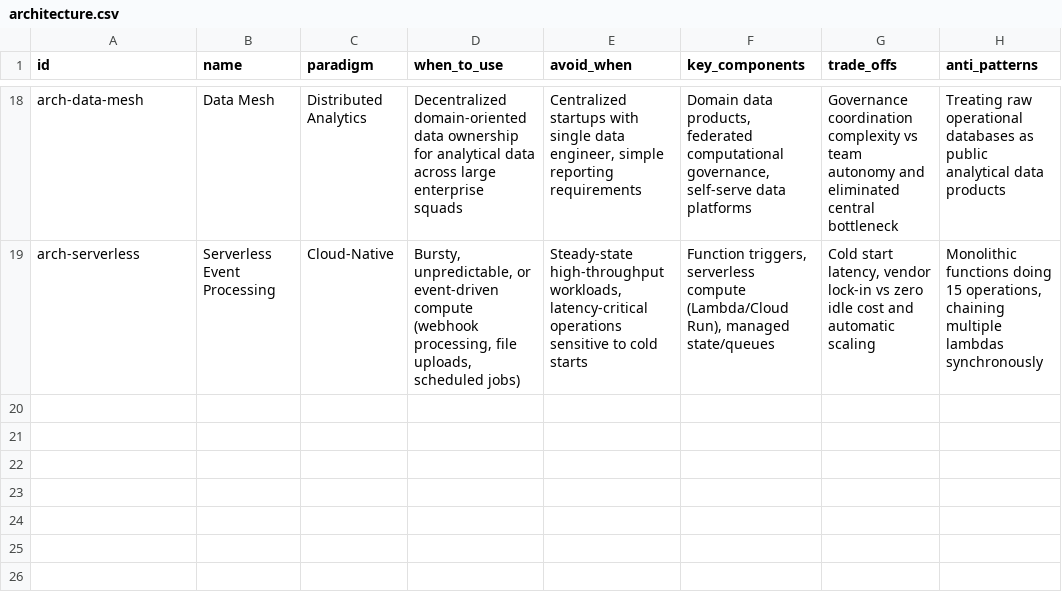
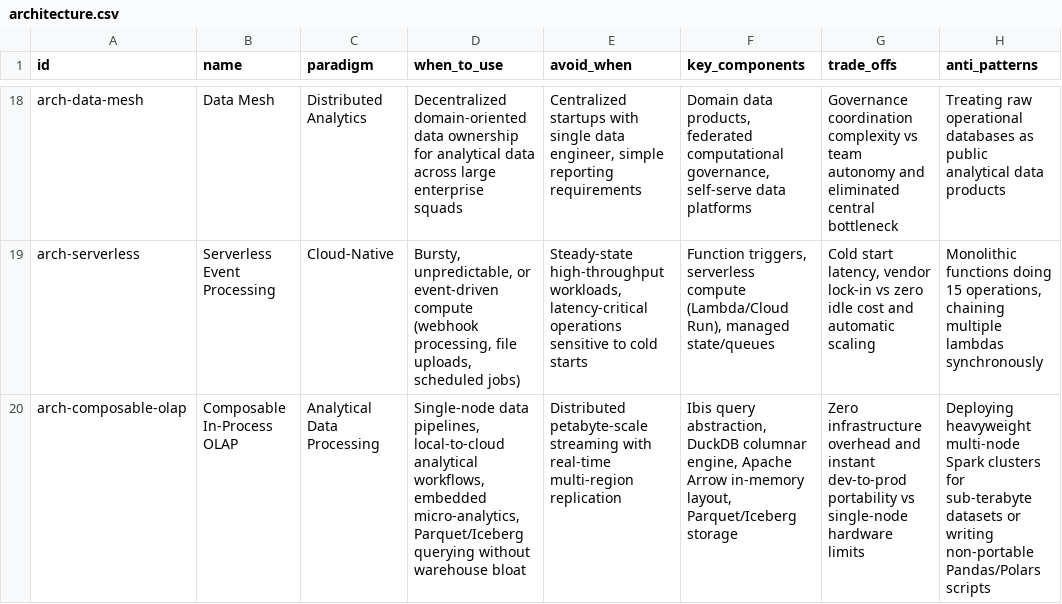
Before and after one commit to InNoobWeTrust/dotfiles, a CSV file: .agents/skills/architecture-design/scripts/data/architecture.csv, drawn as a sheet; only a part is shown, gaps mark what is left out; the diff names each change by its address in the sheet, - before the commit and + after, or states it on an @@ line.

Commit message:
agents,config,sh.d: integrate bwrap sandboxing, enforce path portability, and adopt Ibis+DuckDB stack
- agents(rules): add Bubblewrap (bwrap) read-only sandbox execution rules and tool-call integrity checks
- agents(mcp): implement standalone Bun MCP sandbox server in mcp-sandbox.ts and configure across Gemini, Codex, and OpenCode
- agents(skills): establish Ibis + DuckDB standard for analytical pushdown across code-craft, architecture-design, data-storytelling, database-access, and reviewer
- agents(git-safety): enforce portable relative paths and clean up hardcoded absolute paths in db-design and memory skill references
- sh.d,local: add bwrap shell aliases (bwrap-ro, bwrap-rw, bwrap-pure, bwrap-sh) and mcp-sandbox executable

```diff
--- a/.agents/skills/architecture-design/scripts/data/architecture.csv
+++ b/.agents/skills/architecture-design/scripts/data/architecture.csv
+row 20: arch-composable-olap | Composable In-Process OLAP | Analytical Data Processing | Single-node data pipelines, local-to-cloud analytical workflows, embedded micro-analytics, Parquet/Iceberg querying without warehouse bloat | Distributed petabyte-scale streaming with real-time multi-region replication | Ibis query abstraction, DuckDB columnar engine, Apache Arrow in-memory layout, Parquet/Iceberg storage | Zero infrastructure overhead and instant dev-to-prod portability vs single-node hardware limits | Deploying heavyweight multi-node Spark clusters for sub-terabyte datasets or writing non-portable Pandas/Polars scripts
```
Also changed, not shown: 26 other files.
